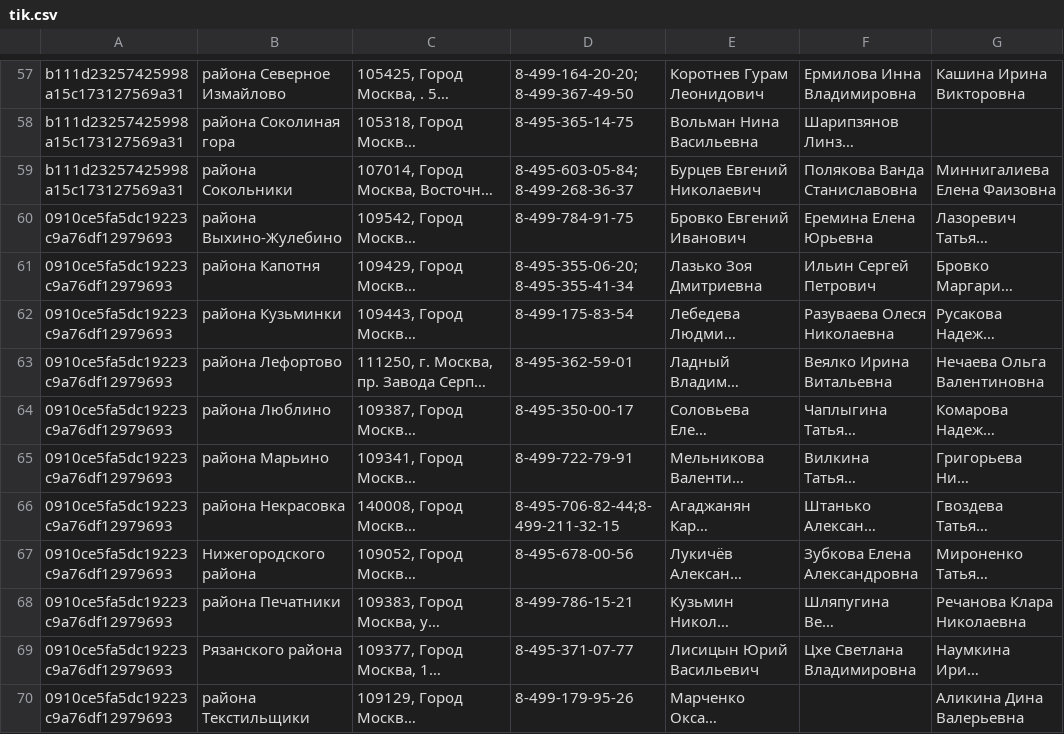
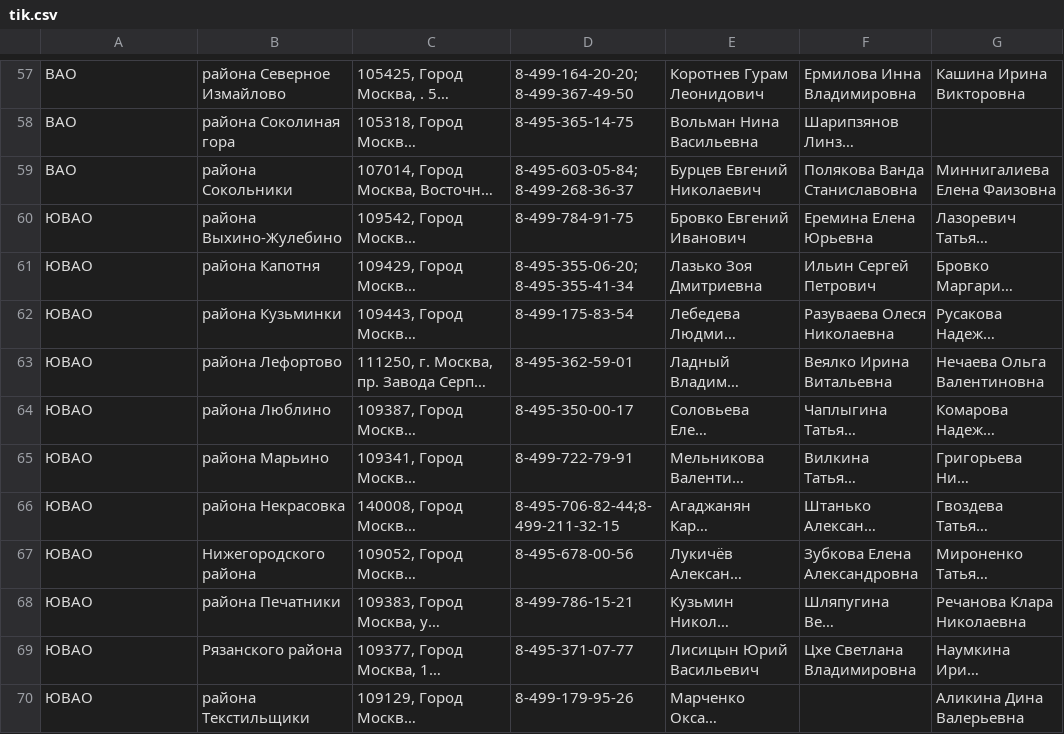
Before and after one commit to gnhq-info/gnhq-parser, a CSV file: gnhq.info/php/ParserIKData/Output/tik.csv, drawn as a sheet; only a part is shown, gaps mark what is left out; long unchanged cells end in …; the diff covers the shown part only; the diff names each change by its address in the sheet, - before the commit and + after, or states it on an @@ line.

```diff
--- a/gnhq.info/php/ParserIKData/Output/tik.csv
+++ b/gnhq.info/php/ParserIKData/Output/tik.csv
-A57:A59: b111d23257425998a15c173127569a31
+A57:A59: ВАО
-A60:A70: 0910ce5fa5dc19223c9a76df12979693
+A60:A70: ЮВАО
```
Also changed, not shown: 111 edited cells elsewhere in this file, 10 other files.
